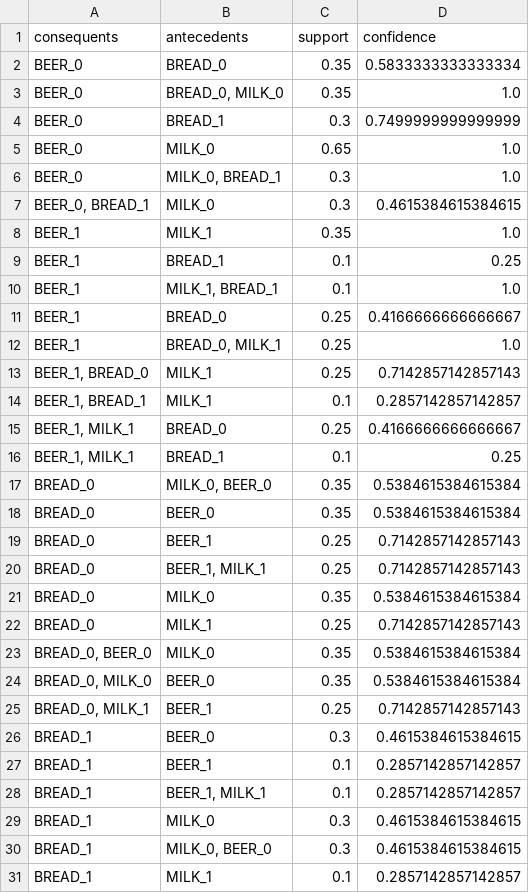
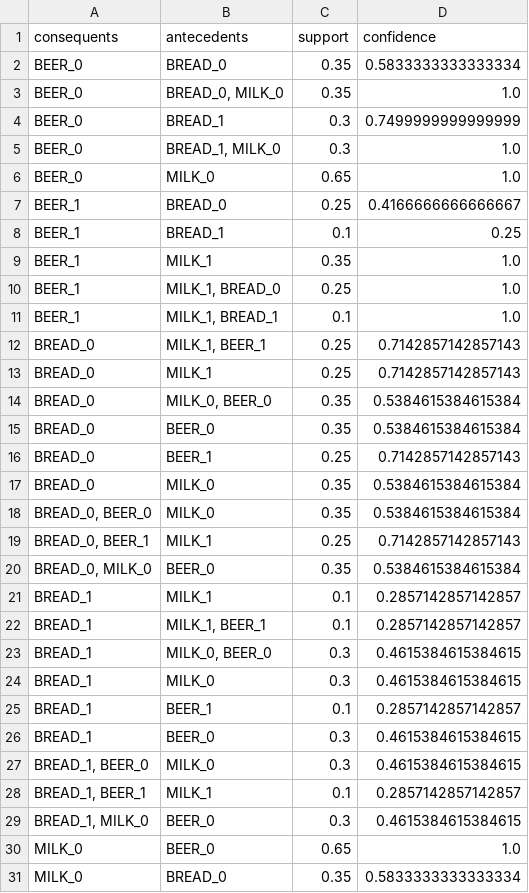
Before and after one commit to tmlrnc/axn_ml_2, a CSV file: axn/ml/market_basket_analysis/test_data/MBA_IN_TEST3_OUT.csv, drawn as a sheet; only a part is shown; the diff covers the shown part only.

```diff
--- a/axn/ml/market_basket_analysis/test_data/MBA_IN_TEST3_OUT.csv
+++ b/axn/ml/market_basket_analysis/test_data/MBA_IN_TEST3_OUT.csv
@@ -4,14 +4,11 @@ BEER_0,"BREAD_0, MILK_0",0.35,1.0
 BEER_0,BREAD_1,0.3,0.7499999999999999
+BEER_0,"BREAD_1, MILK_0",0.3,1.0
 BEER_0,MILK_0,0.65,1.0
-BEER_0,"MILK_0, BREAD_1",0.3,1.0
-"BEER_0, BREAD_1",MILK_0,0.3,0.4615384615384615
+BEER_1,BREAD_0,0.25,0.4166666666666667
+BEER_1,BREAD_1,0.1,0.25
 BEER_1,MILK_1,0.35,1.0
-BEER_1,BREAD_1,0.1,0.25
+BEER_1,"MILK_1, BREAD_0",0.25,1.0
 BEER_1,"MILK_1, BREAD_1",0.1,1.0
-BEER_1,BREAD_0,0.25,0.4166666666666667
-BEER_1,"BREAD_0, MILK_1",0.25,1.0
-"BEER_1, BREAD_0",MILK_1,0.25,0.7142857142857143
-"BEER_1, BREAD_1",MILK_1,0.1,0.2857142857142857
-"BEER_1, MILK_1",BREAD_0,0.25,0.4166666666666667
-"BEER_1, MILK_1",BREAD_1,0.1,0.25
+BREAD_0,"MILK_1, BEER_1",0.25,0.7142857142857143
+BREAD_0,MILK_1,0.25,0.7142857142857143
 BREAD_0,"MILK_0, BEER_0",0.35,0.5384615384615384
@@ -19,13 +16,16 @@ BREAD_0,BEER_0,0.35,0.5384615384615384
 BREAD_0,BEER_1,0.25,0.7142857142857143
-BREAD_0,"BEER_1, MILK_1",0.25,0.7142857142857143
 BREAD_0,MILK_0,0.35,0.5384615384615384
-BREAD_0,MILK_1,0.25,0.7142857142857143
 "BREAD_0, BEER_0",MILK_0,0.35,0.5384615384615384
+"BREAD_0, BEER_1",MILK_1,0.25,0.7142857142857143
 "BREAD_0, MILK_0",BEER_0,0.35,0.5384615384615384
-"BREAD_0, MILK_1",BEER_1,0.25,0.7142857142857143
+BREAD_1,MILK_1,0.1,0.2857142857142857
+BREAD_1,"MILK_1, BEER_1",0.1,0.2857142857142857
+BREAD_1,"MILK_0, BEER_0",0.3,0.4615384615384615
+BREAD_1,MILK_0,0.3,0.4615384615384615
+BREAD_1,BEER_1,0.1,0.2857142857142857
 BREAD_1,BEER_0,0.3,0.4615384615384615
-BREAD_1,BEER_1,0.1,0.2857142857142857
-BREAD_1,"BEER_1, MILK_1",0.1,0.2857142857142857
-BREAD_1,MILK_0,0.3,0.4615384615384615
-BREAD_1,"MILK_0, BEER_0",0.3,0.4615384615384615
-BREAD_1,MILK_1,0.1,0.2857142857142857
+"BREAD_1, BEER_0",MILK_0,0.3,0.4615384615384615
+"BREAD_1, BEER_1",MILK_1,0.1,0.2857142857142857
+"BREAD_1, MILK_0",BEER_0,0.3,0.4615384615384615
+MILK_0,BEER_0,0.65,1.0
+MILK_0,BREAD_0,0.35,0.5833333333333334
```
Also changed, not shown: 5 added rows, 3 removed rows, 2 moved rows and 1 edited cell elsewhere in this file, axn/ml/market_basket_analysis/test_data/MBA_IN_TEST1_zero_ohe_cut_mba.csv, axn/ml/market_basket_analysis/test_data/MBA_IN_TEST2_OUT.csv, 28 other files.
